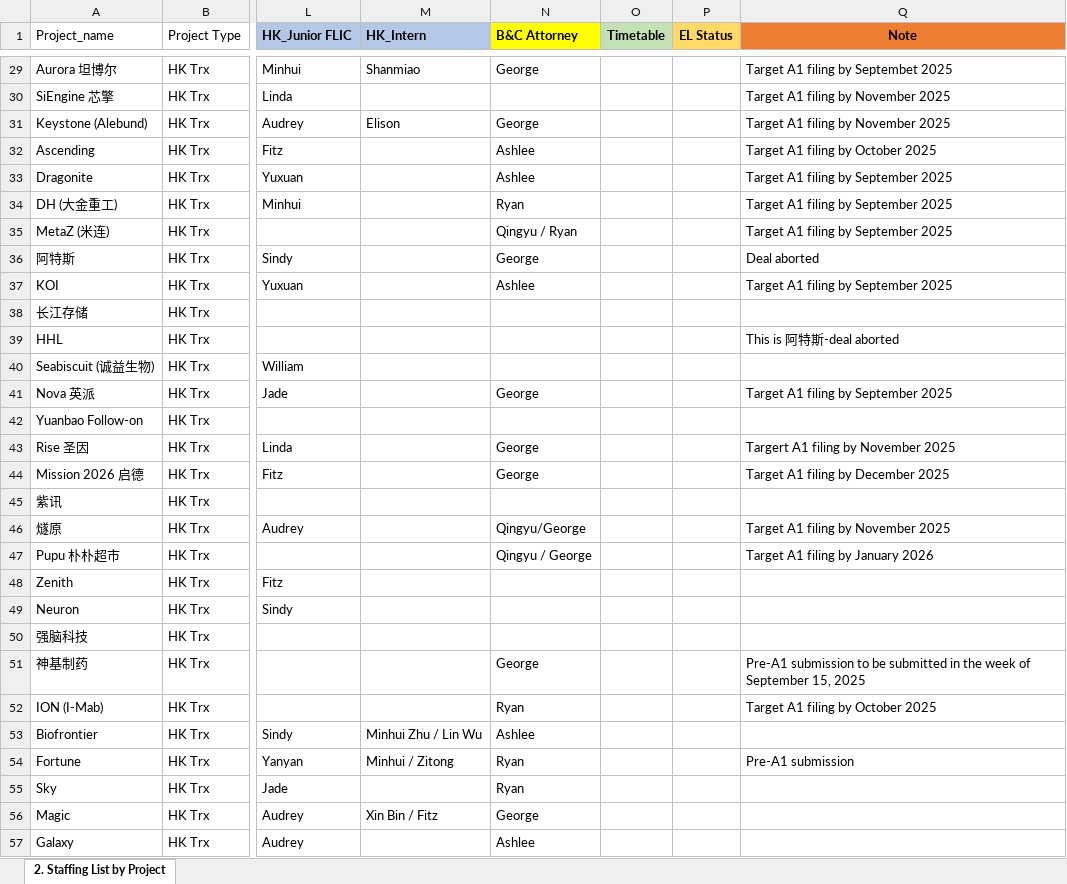
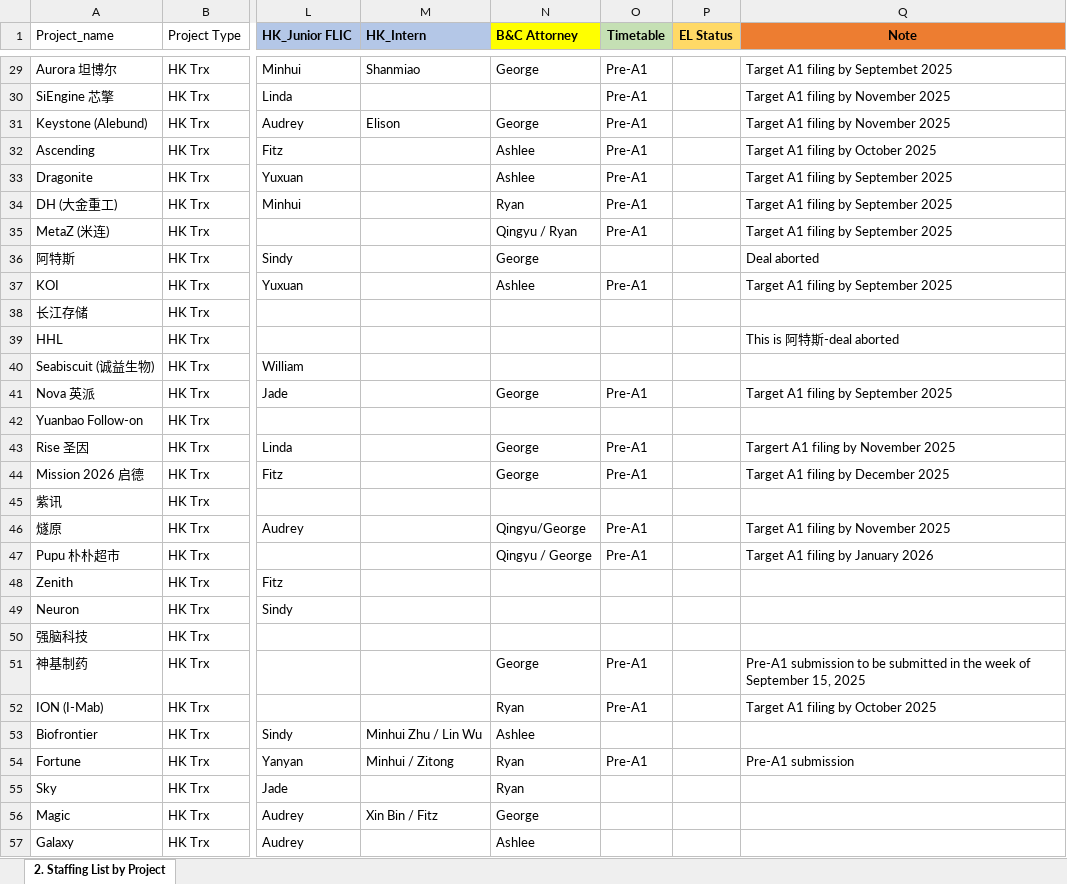
Before and after one commit to timlihk/staffing-tracker, an Excel workbook: CM Asia_Staffing List - 2025.09.09_2.xlsx, sheet 2. Staffing List by Project, drawn as a sheet; only a part is shown, gaps mark what is left out; values as stored, in another font and other column widths than the file's, no borders; the diff covers the shown part only; the diff names each change by its address in the sheet, - before the commit and + after, or states it on an @@ line.

```diff
--- a/CM Asia_Staffing List - 2025.09.09_2.xlsx (sheet 2. Staffing List by Project)
+++ b/CM Asia_Staffing List - 2025.09.09_2.xlsx (sheet 2. Staffing List by Project)
-O29:O35 (Timetable): (empty)
+O29:O35 (Timetable): Pre-A1
-O37 (Timetable): (empty)
+O37 (Timetable): Pre-A1
-O41 (Timetable): (empty)
+O41 (Timetable): Pre-A1
-O43:O44 (Timetable): (empty)
+O43:O44 (Timetable): Pre-A1
-O46:O47 (Timetable): (empty)
+O46:O47 (Timetable): Pre-A1
-O51:O52 (Timetable): (empty)
+O51:O52 (Timetable): Pre-A1
-O54 (Timetable): (empty)
+O54 (Timetable): Pre-A1
```
Also changed, not shown: 35 hidden or unhidden rows and 25 edited cells elsewhere in this sheet, 17 other files.
